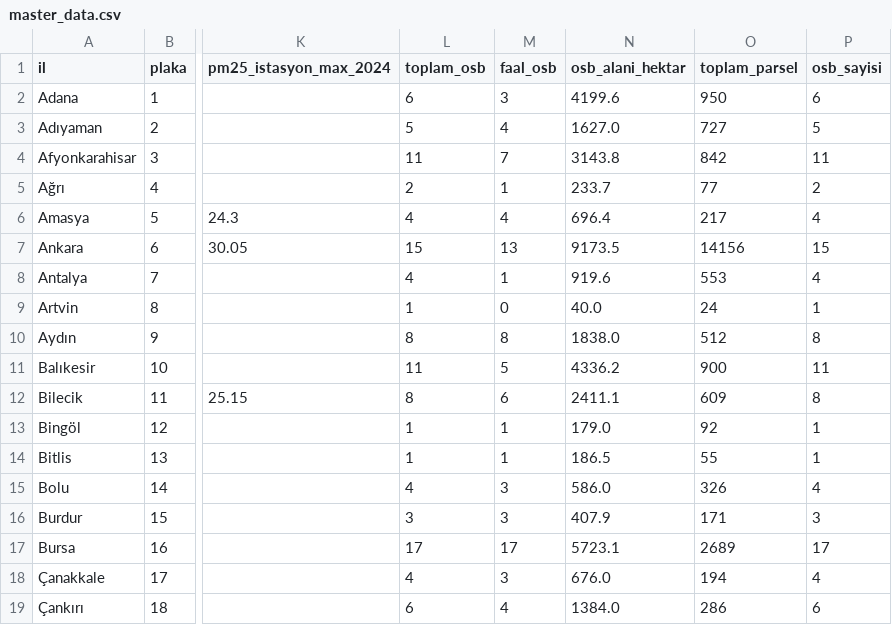
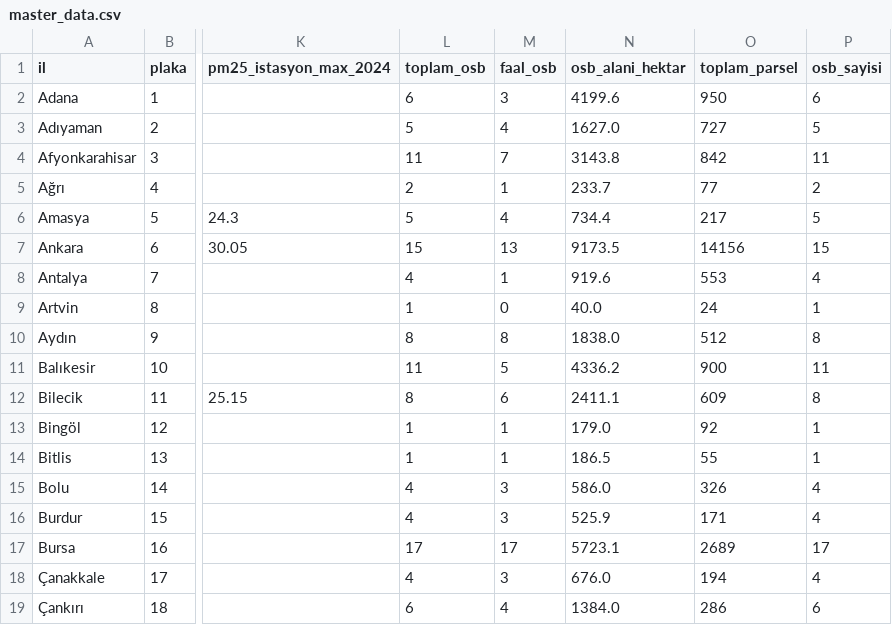
Before and after one commit to seyhanil1/turkiye-hava-kalitesi, a CSV file: data/master_data.csv, drawn as a sheet; only a part is shown, gaps mark what is left out; the diff names each change by its address in the sheet, - before the commit and + after, or states it on an @@ line.

```diff
--- a/data/master_data.csv
+++ b/data/master_data.csv
-L6 (toplam_osb): 4
+L6 (toplam_osb): 5
-N6 (osb_alani_hektar): 696.4
+N6 (osb_alani_hektar): 734.4
-P6 (osb_sayisi): 4
+P6 (osb_sayisi): 5
-L16 (toplam_osb): 3
+L16 (toplam_osb): 4
-N16 (osb_alani_hektar): 407.9
+N16 (osb_alani_hektar): 525.9
-P16 (osb_sayisi): 3
+P16 (osb_sayisi): 4
```
Also changed, not shown: 6 other files.
